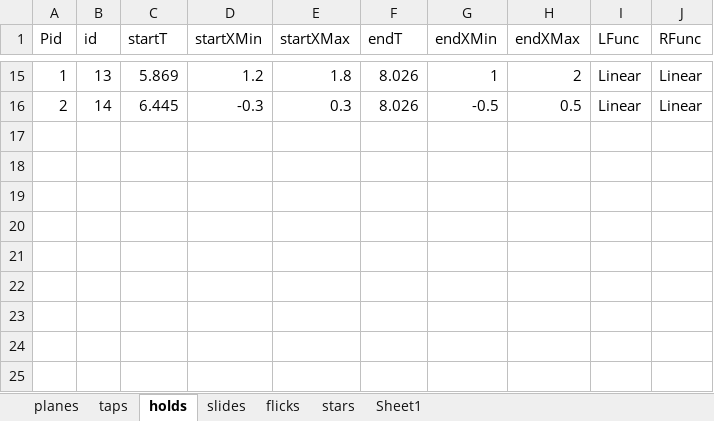
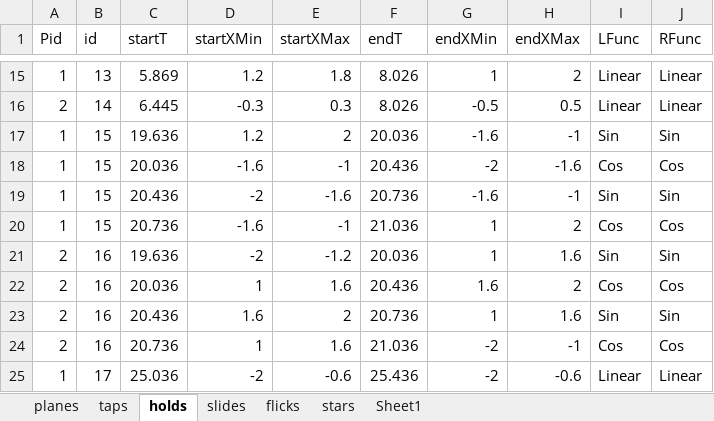
Before and after one commit to DEDOUO/Xenody, an Excel workbook: Assets/Scripts/Chart示例.xlsx, sheet holds, drawn as a sheet; only a part is shown, gaps mark what is left out; values as stored, in another font and other column widths than the file's, no borders; the diff names each change by its address in the sheet, - before the commit and + after, or states it on an @@ line.

```diff
--- a/Assets/Scripts/Chart示例.xlsx (sheet holds)
+++ b/Assets/Scripts/Chart示例.xlsx (sheet holds)
+row 17: 1 | 15 | 19.636 | 1.2 | 2 | 20.036 | -1.6 | -1 | Sin | Sin
+row 18: 1 | 15 | 20.036 | -1.6 | -1 | 20.436 | -2 | -1.6 | Cos | Cos
+row 19: 1 | 15 | 20.436 | -2 | -1.6 | 20.736 | -1.6 | -1 | Sin | Sin
+row 20: 1 | 15 | 20.736 | -1.6 | -1 | 21.036 | 1 | 2 | Cos | Cos
+row 21: 2 | 16 | 19.636 | -2 | -1.2 | 20.036 | 1 | 1.6 | Sin | Sin
+row 22: 2 | 16 | 20.036 | 1 | 1.6 | 20.436 | 1.6 | 2 | Cos | Cos
+row 23: 2 | 16 | 20.436 | 1.6 | 2 | 20.736 | 1 | 1.6 | Sin | Sin
+row 24: 2 | 16 | 20.736 | 1 | 1.6 | 21.036 | -2 | -1 | Cos | Cos
+row 25: 1 | 17 | 25.036 | -2 | -0.6 | 25.436 | -2 | -0.6 | Linear | Linear
```
Also changed, not shown: sheet taps, sheet Sheet1, sheet planes, sheet stars, sheet slides, sheet flicks, 10 other files.
